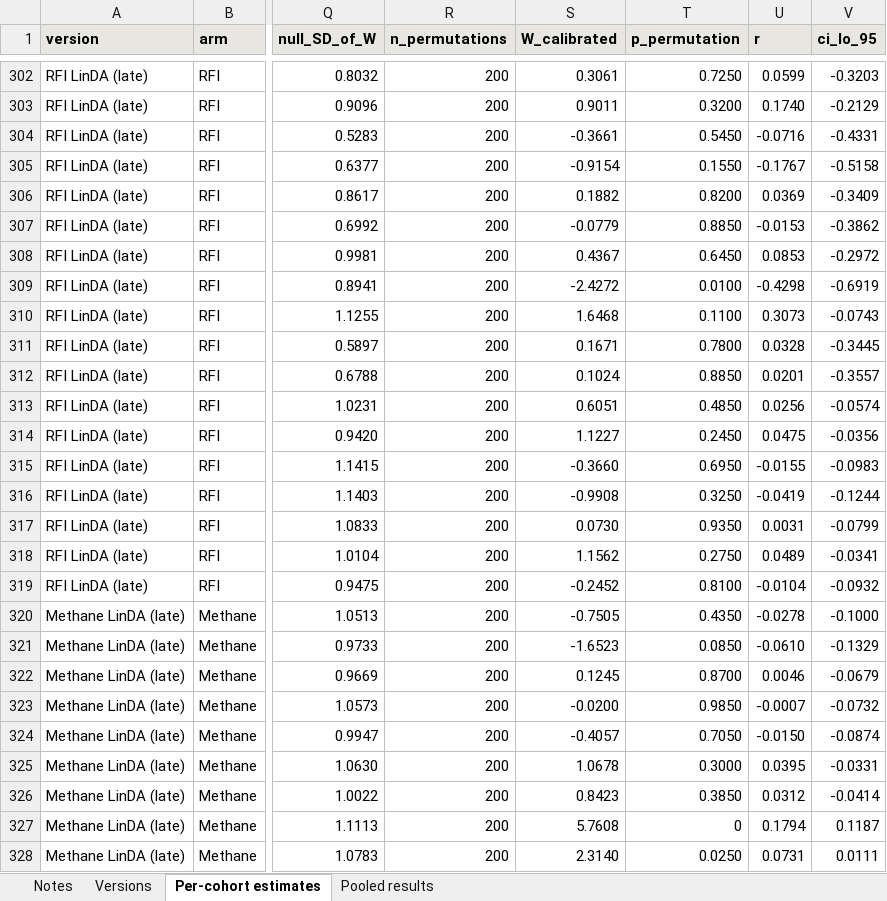
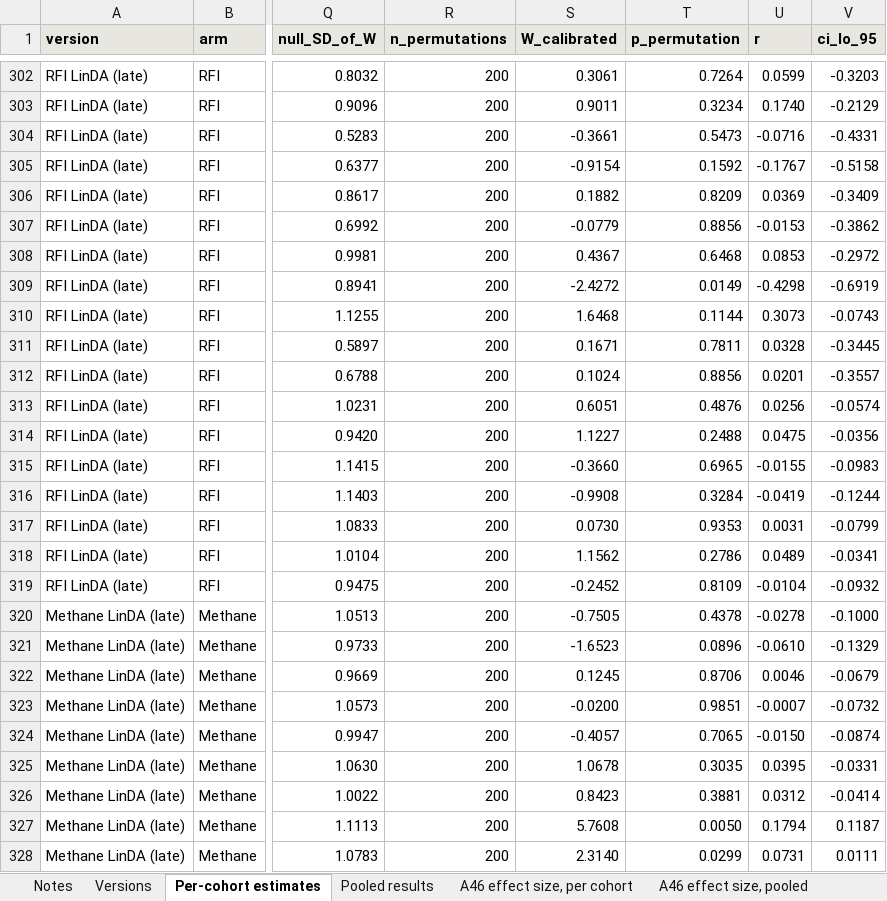
Before and after one commit to RushiLagad/rumen-multicohort-replication, an Excel workbook: results/additional_files/Additional_file_2_estimates.xlsx, sheet Per-cohort estimates, drawn as a sheet; only a part is shown, gaps mark what is left out; values as stored, in another font and other column widths than the file's, no borders; the diff covers the shown part only; the diff names each change by its address in the sheet, - before the commit and + after, or states it on an @@ line.

```diff
--- a/results/additional_files/Additional_file_2_estimates.xlsx (sheet Per-cohort estimates)
+++ b/results/additional_files/Additional_file_2_estimates.xlsx (sheet Per-cohort estimates)
+sheet tab: A46 effect size, per cohort
+sheet tab: A46 effect size, pooled
-T302 (p_permutation): 0.7250
+T302 (p_permutation): 0.7264
-T303 (p_permutation): 0.3200
+T303 (p_permutation): 0.3234
-T304 (p_permutation): 0.5450
+T304 (p_permutation): 0.5473
-T305 (p_permutation): 0.1550
+T305 (p_permutation): 0.1592
-T306 (p_permutation): 0.8200
+T306 (p_permutation): 0.8209
-T307 (p_permutation): 0.8850
+T307 (p_permutation): 0.8856
-T308 (p_permutation): 0.6450
+T308 (p_permutation): 0.6468
-T309 (p_permutation): 0.0100
+T309 (p_permutation): 0.0149
-T310 (p_permutation): 0.1100
+T310 (p_permutation): 0.1144
-T311 (p_permutation): 0.7800
+T311 (p_permutation): 0.7811
-T312 (p_permutation): 0.8850
+T312 (p_permutation): 0.8856
-T313 (p_permutation): 0.4850
+T313 (p_permutation): 0.4876
-T314 (p_permutation): 0.2450
+T314 (p_permutation): 0.2488
-T315 (p_permutation): 0.6950
+T315 (p_permutation): 0.6965
-T316 (p_permutation): 0.3250
+T316 (p_permutation): 0.3284
-T317 (p_permutation): 0.9350
+T317 (p_permutation): 0.9353
-T318 (p_permutation): 0.2750
+T318 (p_permutation): 0.2786
-T319 (p_permutation): 0.8100
+T319 (p_permutation): 0.8109
-T320 (p_permutation): 0.4350
+T320 (p_permutation): 0.4378
-T321 (p_permutation): 0.0850
+T321 (p_permutation): 0.0896
-T322 (p_permutation): 0.8700
+T322 (p_permutation): 0.8706
-T323 (p_permutation): 0.9850
+T323 (p_permutation): 0.9851
-T324 (p_permutation): 0.7050
+T324 (p_permutation): 0.7065
-T325 (p_permutation): 0.3000
+T325 (p_permutation): 0.3035
-T326 (p_permutation): 0.3850
+T326 (p_permutation): 0.3881
-T327 (p_permutation): 0
+T327 (p_permutation): 0.0050
-T328 (p_permutation): 0.0250
+T328 (p_permutation): 0.0299
```
Also changed, not shown: 251 edited cells elsewhere in this sheet, sheet Pooled results, sheet Notes, other sheet tabs, results/additional_files/Additional_file_1_targets.xlsx, 4 other files.
